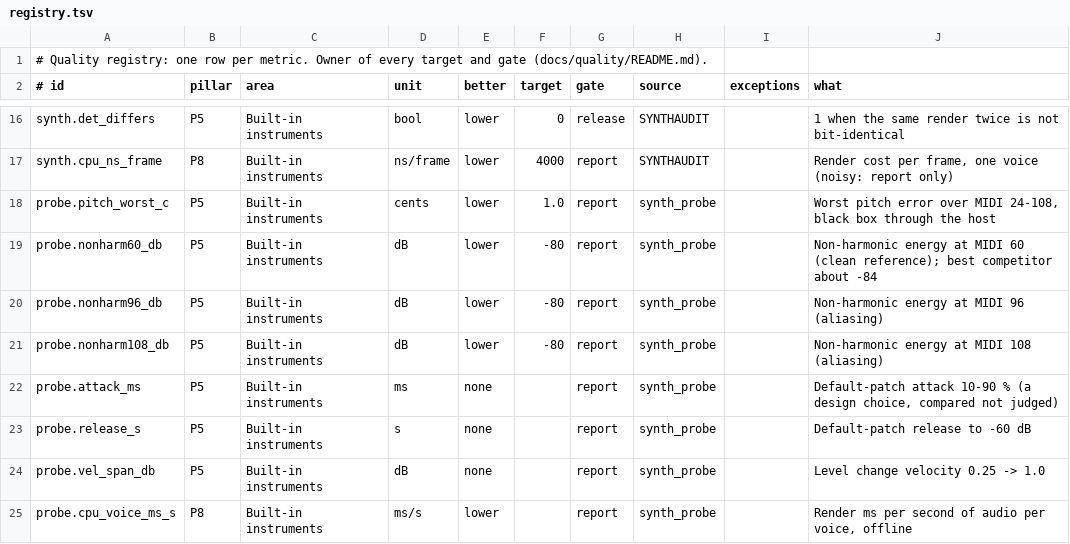
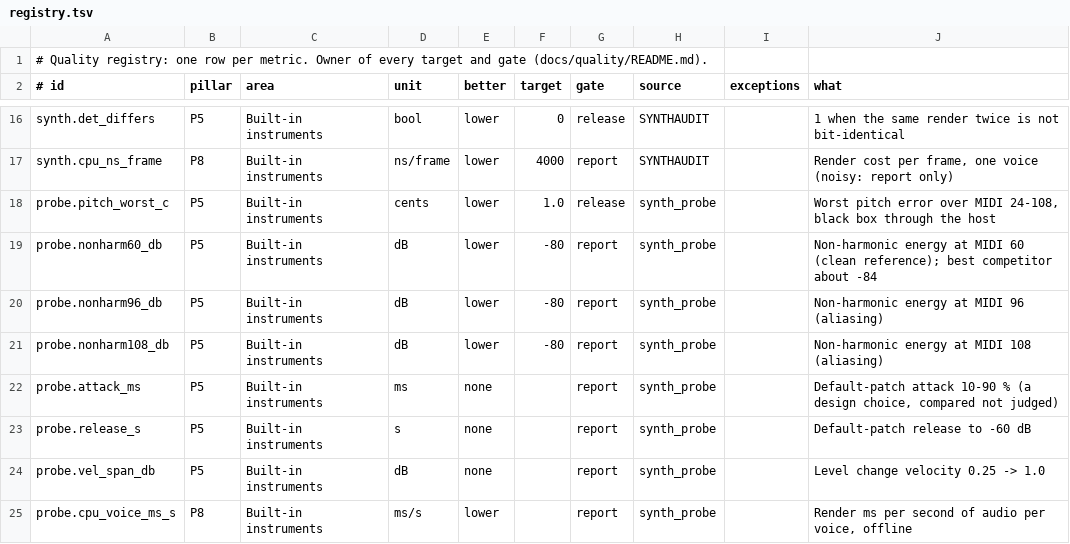
Before and after one commit to MechanicalBoy/Infinite, a TSV file: docs/quality/registry.tsv, drawn as a sheet; only a part is shown, gaps mark what is left out.

```diff
--- a/docs/quality/registry.tsv
+++ b/docs/quality/registry.tsv
@@ -17,3 +17,3 @@ synth.det_differs	P5	Built-in instruments	bool	lower	0	release	SYNTHAUDIT		1 whe
 synth.cpu_ns_frame	P8	Built-in instruments	ns/frame	lower	4000	report	SYNTHAUDIT		Render cost per frame, one voice (noisy: report only)
-probe.pitch_worst_c	P5	Built-in instruments	cents	lower	1.0	report	synth_probe		Worst pitch error over MIDI 24-108, black box through the host
+probe.pitch_worst_c	P5	Built-in instruments	cents	lower	1.0	release	synth_probe		Worst pitch error over MIDI 24-108, black box through the host
 probe.nonharm60_db	P5	Built-in instruments	dB	lower	-80	report	synth_probe		Non-harmonic energy at MIDI 60 (clean reference); best competitor about -84
```
Also changed, not shown: 5 other files.
